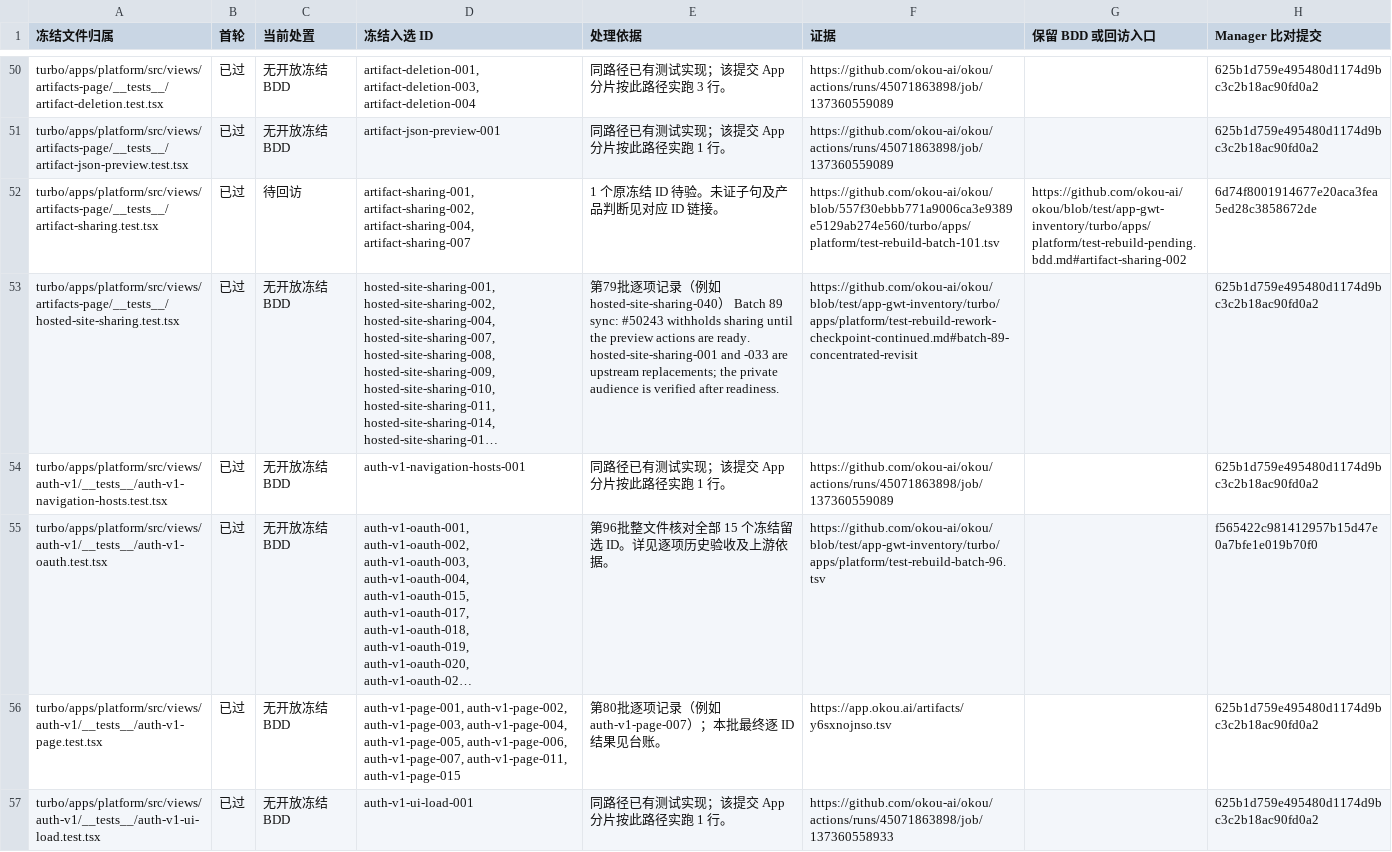
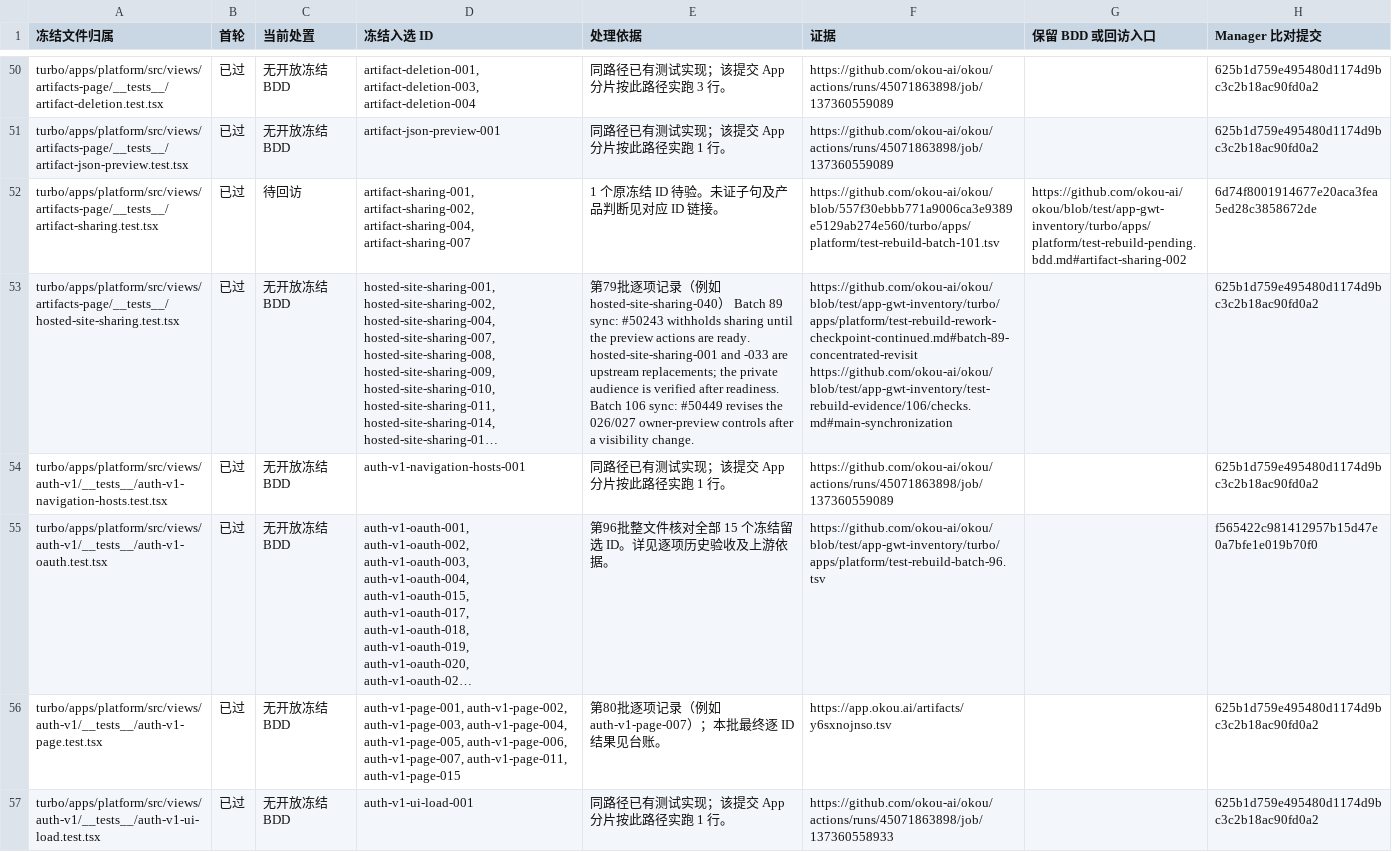
Before and after one commit to okou-ai/okou, a TSV file: turbo/apps/platform/test-rebuild-first-pass.tsv, drawn as a sheet; only a part is shown, gaps mark what is left out; long unchanged cells end in …; the diff covers the shown part only; the diff names each change by its address in the sheet, - before the commit and + after, or states it on an @@ line.

Commit message:
test(app): verify twenty frozen cases through Router and worker receivers

```diff
--- a/turbo/apps/platform/test-rebuild-first-pass.tsv
+++ b/turbo/apps/platform/test-rebuild-first-pass.tsv
-E53 (处理依据): …after readiness.
+E53 (处理依据): …after readiness. Batch 106 sync: #50449 revises the 026/027 owner-preview controls after a visibility change.
-F53 (证据): https://github.com/okou-ai/okou/blob/test/app-gwt-inventory/turbo/apps/platform/test-rebuild-rework-checkpoint-continued.md#batch-89-concentrated-revisit
+F53 (证据): https://github.com/okou-ai/okou/blob/test/app-gwt-inventory/turbo/apps/platform/test-rebuild-rework-checkpoint-continued.md#batch-89-concentrated-revisit https://github.com/okou-ai/okou/blob/test/app-gwt-inventory/test-rebuild-evidence/106/checks.md#main-synchronization
```
Also changed, not shown: 25 edited cells elsewhere in this file, 13 other files.
